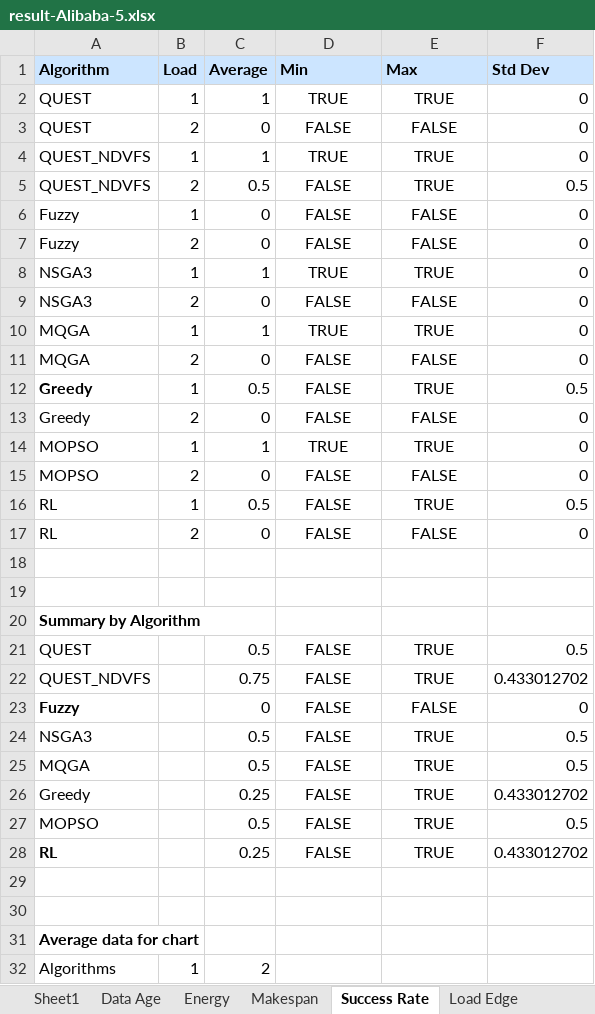
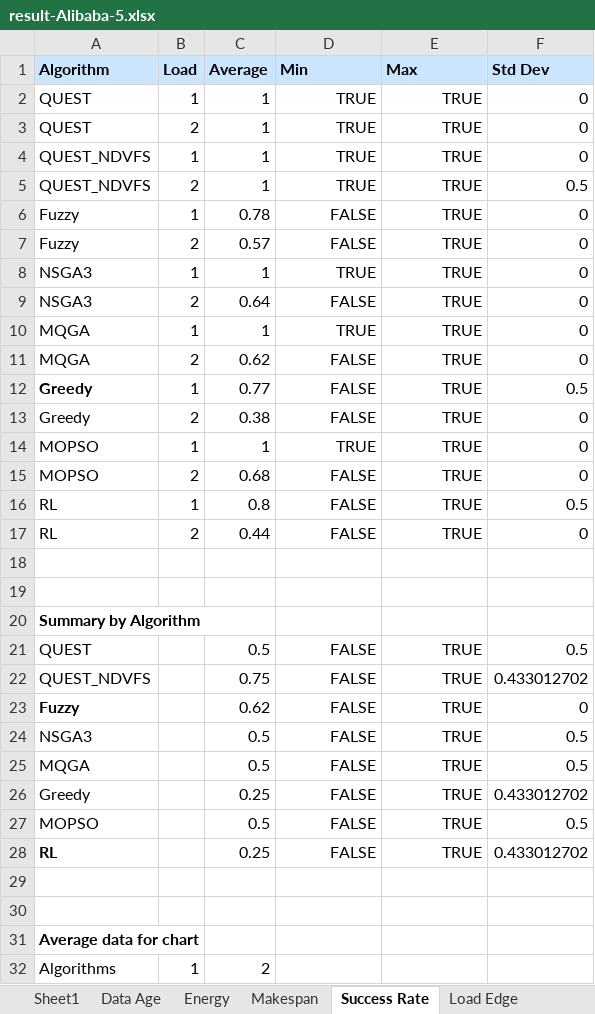
Before and after one commit to Anonymous0-0paper/QUEST, an Excel workbook: experiment/output/pegasus/result-Alibaba-5.xlsx, sheet Success Rate, drawn as a sheet; only a part is shown; values as stored, in another font and other column widths than the file's, no borders; the diff covers the shown part only; the diff names each change by its address in the sheet, - before the commit and + after, or states it on an @@ line.

Commit message:
refactoring

```diff
--- a/experiment/output/pegasus/result-Alibaba-5.xlsx (sheet Success Rate)
+++ b/experiment/output/pegasus/result-Alibaba-5.xlsx (sheet Success Rate)
-D2:E17 alignment: center
+D2:E17 alignment: right
-C3 (Average): 0
+C3 (Average): 1
-D3 (Min): FALSE
+D3 (Min): TRUE
-E3 (Max): FALSE
+E3 (Max): TRUE
-C5 (Average): 0.5
+C5 (Average): 1
-D5 (Min): FALSE
+D5 (Min): TRUE
-C6 (Average): 0
+C6 (Average): 0.78
-E6:E7 (Max): FALSE
+E6:E7 (Max): TRUE
-C7 (Average): 0
+C7 (Average): 0.57
-C9 (Average): 0
+C9 (Average): 0.64
-E9 (Max): FALSE
+E9 (Max): TRUE
-C11 (Average): 0
+C11 (Average): 0.62
-E11 (Max): FALSE
+E11 (Max): TRUE
-C12 (Average): 0.5
+C12 (Average): 0.77
-C13 (Average): 0
+C13 (Average): 0.38
-E13 (Max): FALSE
+E13 (Max): TRUE
-C15 (Average): 0
+C15 (Average): 0.68
-E15 (Max): FALSE
+E15 (Max): TRUE
-C16 (Average): 0.5
+C16 (Average): 0.8
-C17 (Average): 0
+C17 (Average): 0.44
-E17 (Max): FALSE
+E17 (Max): TRUE
-D21:E28 alignment: center
+D21:E28 alignment: right
-C23 (Average): 0
+C23 (Average): 0.62
-E23 (Max): FALSE
+E23 (Max): TRUE
```
Also changed, not shown: 3 added rows, 3 removed rows, 13 edited cells and cell formats elsewhere in this sheet, formulas that keep their value.
